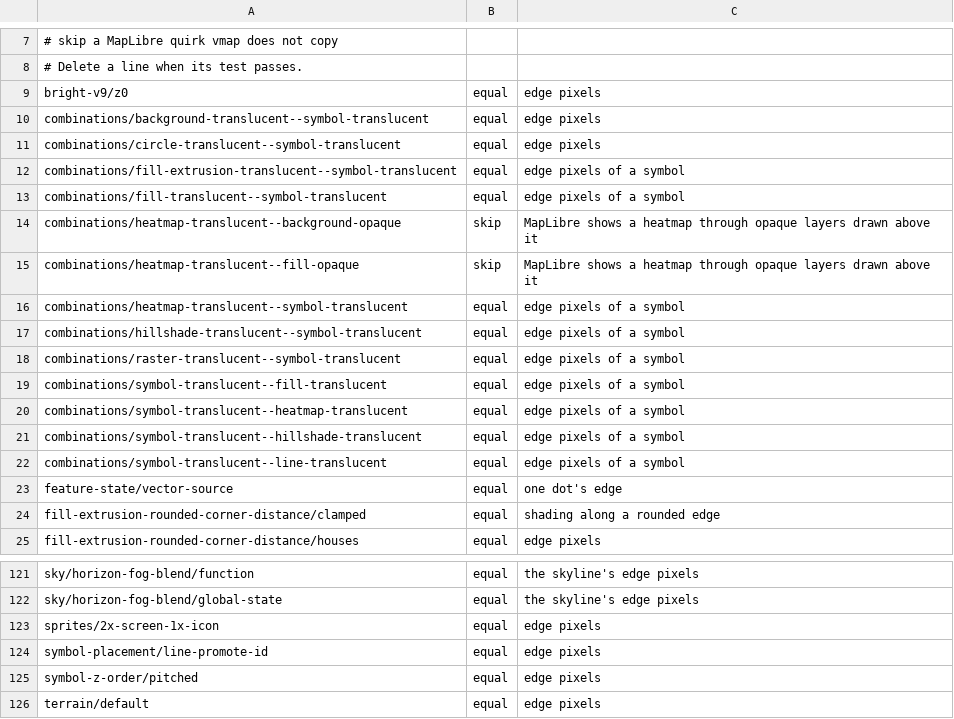
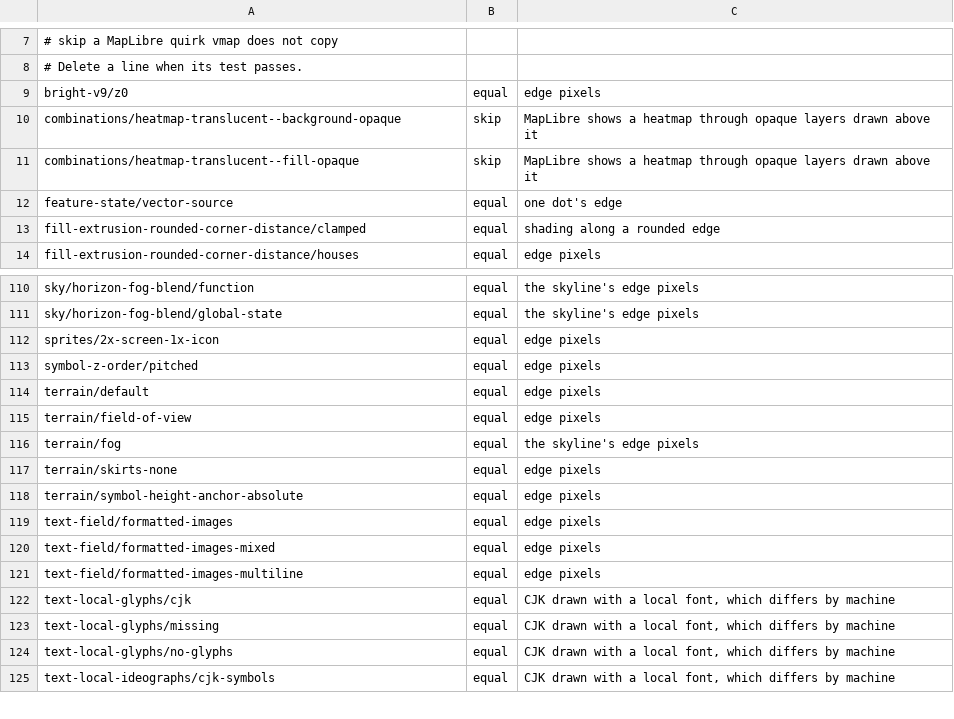
Before and after one commit to ArinFaraj/vmap, a TSV file: tool/render_suite_exceptions.tsv, drawn as a sheet; only a part is shown, gaps mark what is left out; the shorter side is filled out with more unchanged rows; the diff names each change by its address in the sheet, - before the commit and + after, or states it on an @@ line.

Commit message:
Draw an icon lying on the map the same when the GPU cannot yet
An icon pitched with the map is drawn by the GPU through its basis on
the ground. While the GPU cannot draw it yet, its sprite not uploaded,
the canvas drew it in its place standing upright, turned only, so the
first frames after starting, and any test captured then, showed round
icons where they should lie flat and shrink with distance. The canvas
now draws it through the same basis.

Render suite, GPU: icon-pitch-scaling/rotation-alignment-map passes
when it runs first after launch, where it failed by 1.1%; the eleven
combinations of a translucent layer with translucent symbols and
symbol-placement/line-promote-id pass and leave their exceptions;
icon-offset/pitched-offset 2.9% to 2.0%.
icon-roll-alignment/map-rotation-alignment-viewport 0.02% to 0.12%.

```diff
--- a/tool/render_suite_exceptions.tsv
+++ b/tool/render_suite_exceptions.tsv
-row 10: combinations/background-translucent--symbol-translucent | equal | edge pixels
-row 11: combinations/circle-translucent--symbol-translucent | equal | edge pixels
-row 12: combinations/fill-extrusion-translucent--symbol-translucent | equal | edge pixels of a symbol
-row 13: combinations/fill-translucent--symbol-translucent | equal | edge pixels of a symbol
-row 16: combinations/heatmap-translucent--symbol-translucent | equal | edge pixels of a symbol
-row 17: combinations/hillshade-translucent--symbol-translucent | equal | edge pixels of a symbol
-row 18: combinations/raster-translucent--symbol-translucent | equal | edge pixels of a symbol
-row 19: combinations/symbol-translucent--fill-translucent | equal | edge pixels of a symbol
-row 20: combinations/symbol-translucent--heatmap-translucent | equal | edge pixels of a symbol
-row 21: combinations/symbol-translucent--hillshade-translucent | equal | edge pixels of a symbol
-row 22: combinations/symbol-translucent--line-translucent | equal | edge pixels of a symbol
-row 124: symbol-placement/line-promote-id | equal | edge pixels
```
Also changed, not shown: 2 other files.
